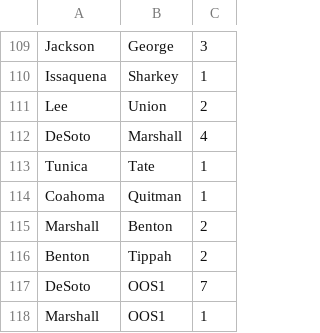
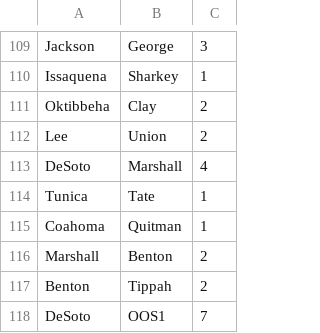
Before and after one commit to PapaCharlie/CMCM, a CSV file: mississippi_graph.csv, drawn as a sheet; only a part is shown, gaps mark what is left out; the shorter side is filled out with more unchanged rows; the diff names each change by its address in the sheet, - before the commit and + after, or states it on an @@ line.

```diff
--- a/mississippi_graph.csv
+++ b/mississippi_graph.csv
+row 111: Oktibbeha | Clay | 2
```
Also changed, not shown: mississippi_graph_NS.csv.
